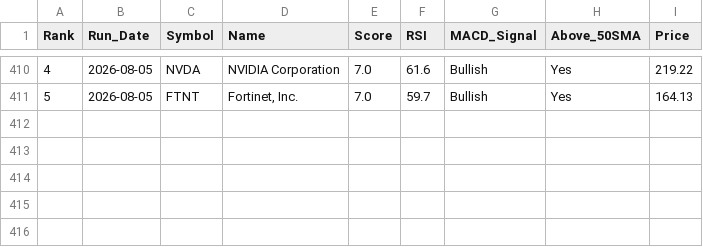
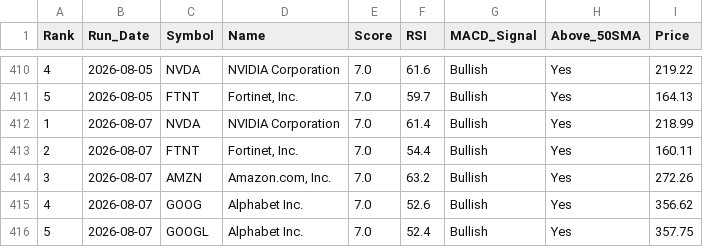
Before and after one commit to chandupal11/Rev-Ops-Forecasting-Agent, a CSV file: screener_history.csv, drawn as a sheet; only a part is shown, gaps mark what is left out.

```diff
--- a/screener_history.csv
+++ b/screener_history.csv
@@ -411 +411,6 @@ Rank,Run_Date,Symbol,Name,Score,RSI,MACD_Signal,Above_50SMA,Price
 5,2026-08-05,FTNT,"Fortinet, Inc.",7.0,59.7,Bullish,Yes,164.13
+1,2026-08-07,NVDA,NVIDIA Corporation,7.0,61.4,Bullish,Yes,218.99
+2,2026-08-07,FTNT,"Fortinet, Inc.",7.0,54.4,Bullish,Yes,160.11
+3,2026-08-07,AMZN,"Amazon.com, Inc.",7.0,63.2,Bullish,Yes,272.26
+4,2026-08-07,GOOG,Alphabet Inc.,7.0,52.6,Bullish,Yes,356.62
+5,2026-08-07,GOOGL,Alphabet Inc.,7.0,52.4,Bullish,Yes,357.75
```
Also changed, not shown: screener_results.csv.
